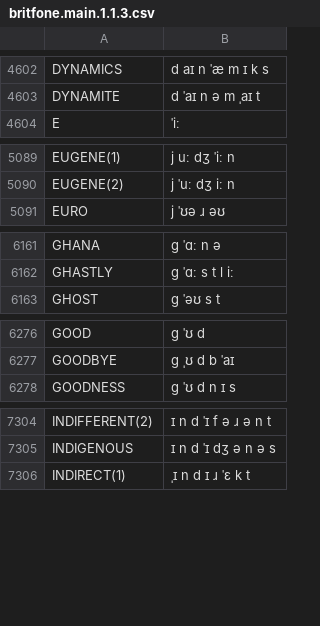
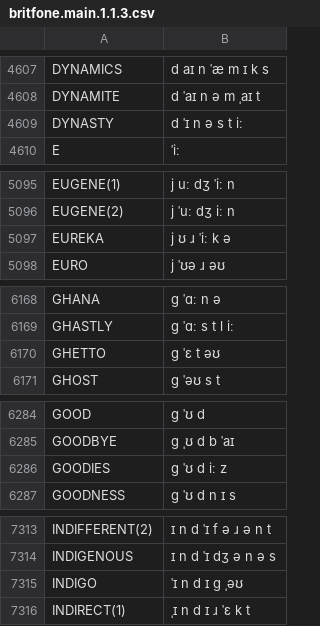
Before and after one commit to JoseLlarena/Britfone, a CSV file: britfone.main.1.1.3.csv, drawn as a sheet; only a part is shown, gaps mark what is left out; the diff covers the shown part only.

```diff
--- a/britfone.main.1.1.3.csv
+++ b/britfone.main.1.1.3.csv
@@ -4603,2 +4608,3 @@ DYNAMICS, d aɪ n ˈæ m ɪ k s
 DYNAMITE, d ˈaɪ n ə m ˌaɪ t
+DYNASTY, d ˈɪ n ə s t iː
 E, ˈiː
@@ -5090,2 +5096,3 @@ EUGENE(1), j uː dʒ ˈiː n
 EUGENE(2), j ˈuː dʒ iː n
+EUREKA, j ʊ ɹ ˈiː k ə
 EURO, j ˈʊə ɹ əʊ
@@ -6162,2 +6169,3 @@ GHANA, g ˈɑː n ə
 GHASTLY, g ˈɑː s t l iː
+GHETTO, g ˈɛ t əʊ
 GHOST, g ˈəʊ s t
@@ -6277,2 +6285,3 @@ GOOD, g ˈʊ d
 GOODBYE, g ˌʊ d b ˈaɪ
+GOODIES, g ˈʊ d iː z
 GOODNESS, g ˈʊ d n ɪ s
@@ -7305,2 +7314,3 @@ INDIFFERENT(2), ɪ n d ˈɪ f ə ɹ ə n t
 INDIGENOUS, ɪ n d ˈɪ dʒ ə n ə s
+INDIGO, ˈɪ n d ɪ g ˌəʊ
 INDIRECT(1), ˌɪ n d ɪ ɹ ˈɛ k t
```
Also changed, not shown: 19 added rows and 1 edited cell elsewhere in this file.
